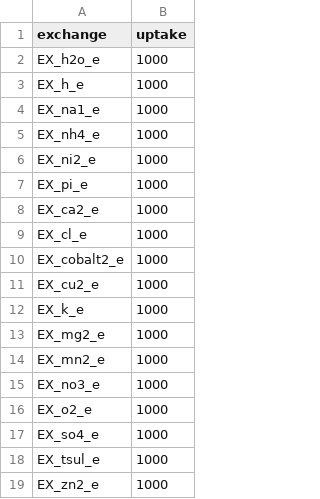
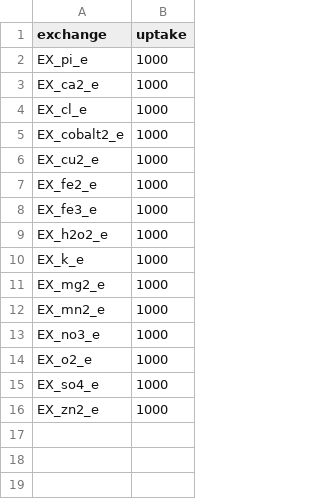
Before and after one commit to pnnl-predictive-phenomics/csc031-gem, a CSV file: csc031/data/media/min_medium_csc031C-less_media.csv, drawn as a sheet.

Commit message:
Revert "Updating minimal media no carbon file"
This reverts commit 66dd91202edd3b0b02fc302d027d83d56fe7c86f.

```diff
--- a/csc031/data/media/min_medium_csc031C-less_media.csv
+++ b/csc031/data/media/min_medium_csc031C-less_media.csv
@@ -1,7 +1,2 @@
 exchange,uptake
-EX_h2o_e,1000
-EX_h_e,1000
-EX_na1_e,1000
-EX_nh4_e,1000
-EX_ni2_e,1000
 EX_pi_e,1000
@@ -11,2 +6,5 @@ EX_cobalt2_e,1000
 EX_cu2_e,1000
+EX_fe2_e,1000
+EX_fe3_e,1000
+EX_h2o2_e,1000
 EX_k_e,1000
@@ -17,3 +15,2 @@ EX_o2_e,1000
 EX_so4_e,1000
-EX_tsul_e,1000
 EX_zn2_e,1000
```
